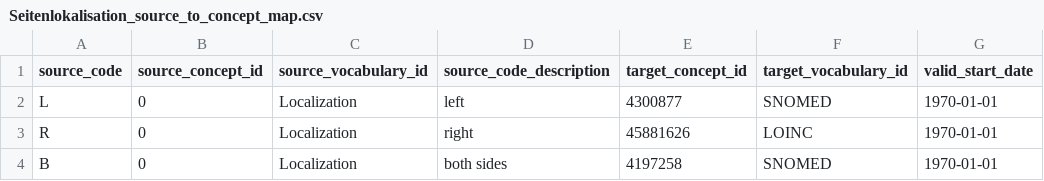
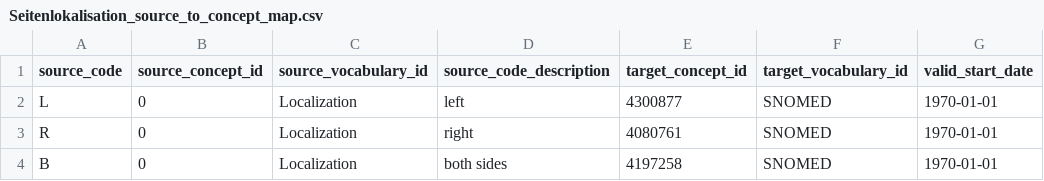
Before and after one commit to elisahenke/OMOP-vocabulary-evaluation, a CSV file: input/Seitenlokalisation_source_to_concept_map.csv, drawn as a sheet; only a part is shown; the diff names each change by its address in the sheet, - before the commit and + after, or states it on an @@ line.

Commit message:
fix: fixed wrong target_concept_id for localization R

```diff
--- a/input/Seitenlokalisation_source_to_concept_map.csv
+++ b/input/Seitenlokalisation_source_to_concept_map.csv
-E3 (target_concept_id): 45881626
+E3 (target_concept_id): 4080761
-F3 (target_vocabulary_id): LOINC
+F3 (target_vocabulary_id): SNOMED
```
